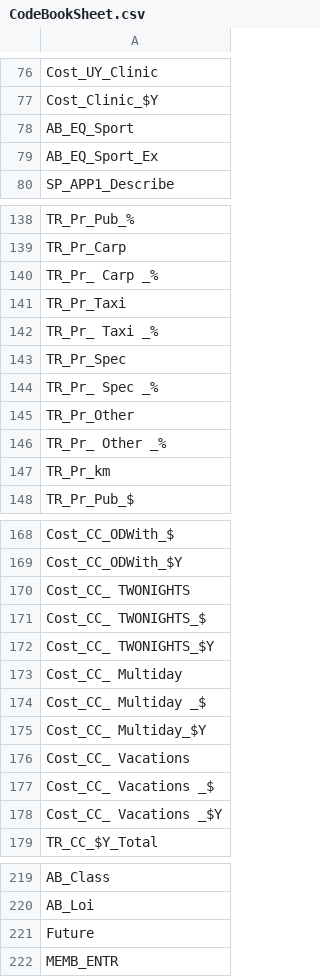
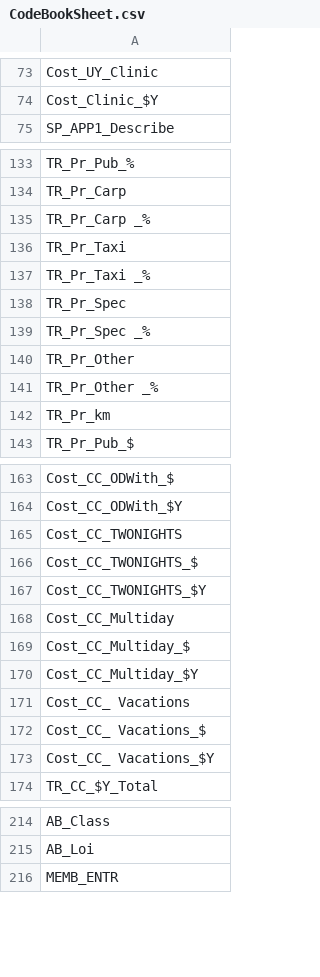
Before and after one commit to NCMlab/NCMLabOnlineTools, a CSV file: assets/OutputDataFormatting/CodeBookSheet.csv, drawn as a sheet; only a part is shown, gaps mark what is left out; the diff covers the shown part only.

```diff
--- a/assets/OutputDataFormatting/CodeBookSheet.csv
+++ b/assets/OutputDataFormatting/CodeBookSheet.csv
@@ -77,4 +74,2 @@ Cost_UY_Clinic
 Cost_Clinic_$Y
-AB_EQ_Sport
-AB_EQ_Sport_Ex
 SP_APP1_Describe
@@ -139,9 +134,9 @@ TR_Pr_Pub_%
 TR_Pr_Carp
-TR_Pr_ Carp _%
+TR_Pr_Carp _%
 TR_Pr_Taxi
-TR_Pr_ Taxi _%
+TR_Pr_Taxi _%
 TR_Pr_Spec
-TR_Pr_ Spec _%
+TR_Pr_Spec _%
 TR_Pr_Other
-TR_Pr_ Other _%
+TR_Pr_Other _%
 TR_Pr_km
@@ -169,11 +164,11 @@ Cost_CC_ODWith_$
 Cost_CC_ODWith_$Y
-Cost_CC_ TWONIGHTS
-Cost_CC_ TWONIGHTS_$
-Cost_CC_ TWONIGHTS_$Y
-Cost_CC_ Multiday
-Cost_CC_ Multiday _$
-Cost_CC_ Multiday_$Y
+Cost_CC_TWONIGHTS
+Cost_CC_TWONIGHTS_$
+Cost_CC_TWONIGHTS_$Y
+Cost_CC_Multiday
+Cost_CC_Multiday_$
+Cost_CC_Multiday_$Y
 Cost_CC_ Vacations
-Cost_CC_ Vacations _$
-Cost_CC_ Vacations _$Y
+Cost_CC_ Vacations_$
+Cost_CC_ Vacations_$Y
 TR_CC_$Y_Total
@@ -220,3 +215,2 @@ AB_Class
 AB_Loi
-Future
 MEMB_ENTR
```
Also changed, not shown: 3 removed rows and 11 edited cells elsewhere in this file, 1 other file.
